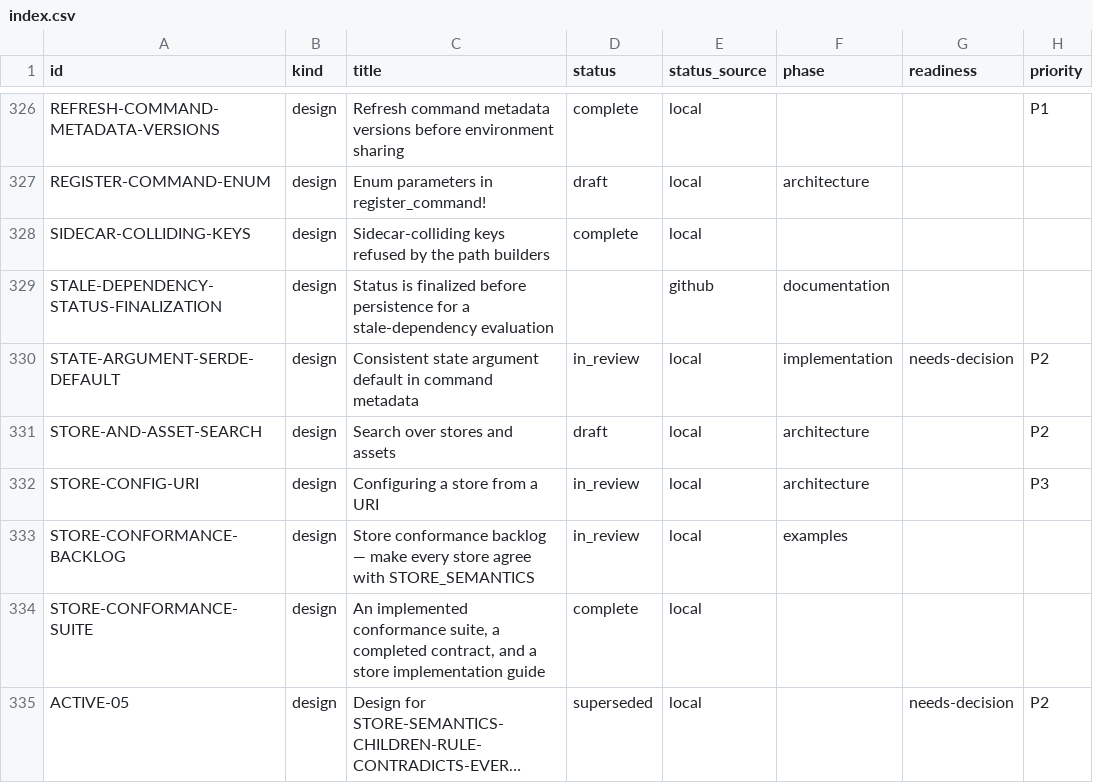
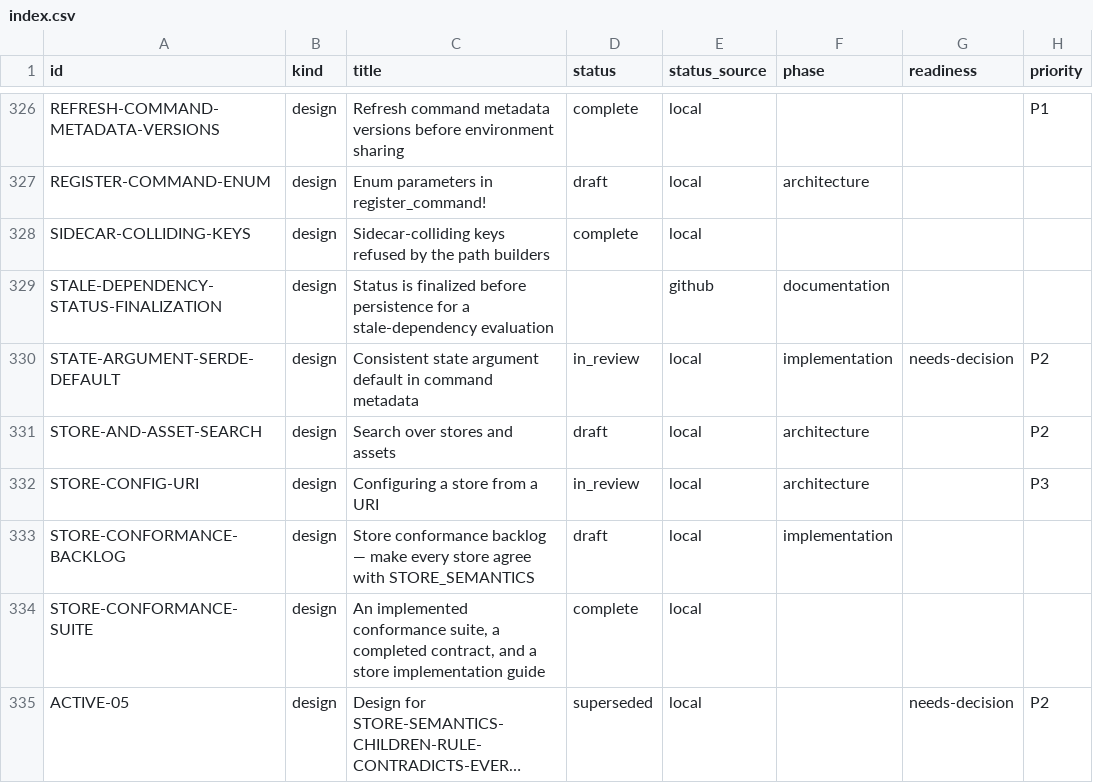
Before and after one commit to orest-d/liquers, a CSV file: specs/index.csv, drawn as a sheet; only a part is shown, gaps mark what is left out; long unchanged cells end in …; the diff names each change by its address in the sheet, - before the commit and + after, or states it on an @@ line.

```diff
--- a/specs/index.csv
+++ b/specs/index.csv
-D333 (status): in_review
+D333 (status): draft
-F333 (phase): examples
+F333 (phase): implementation
```
Also changed, not shown: 2 other files.
